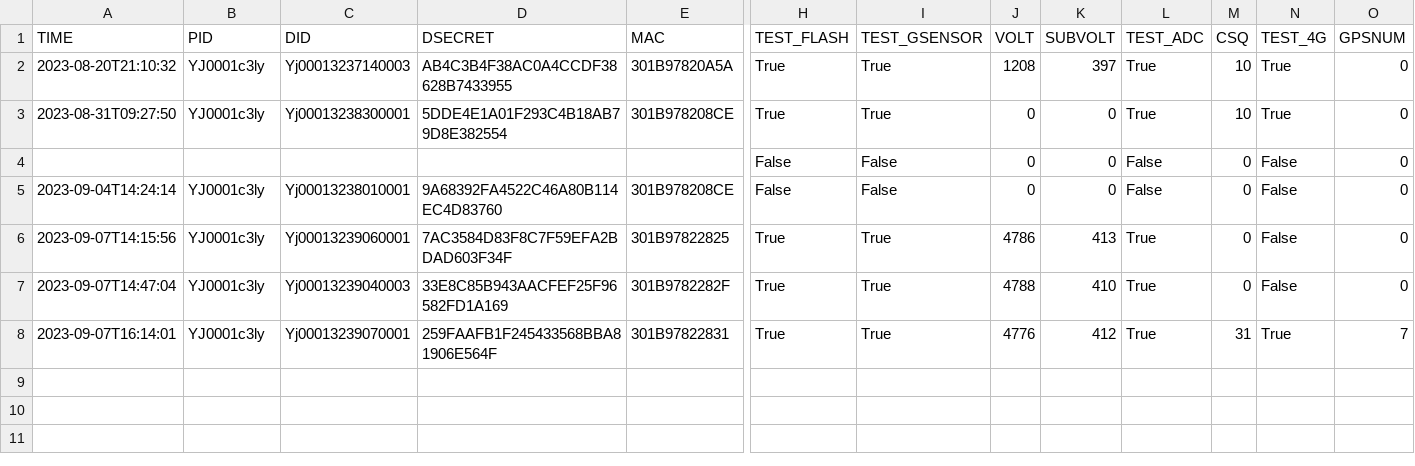
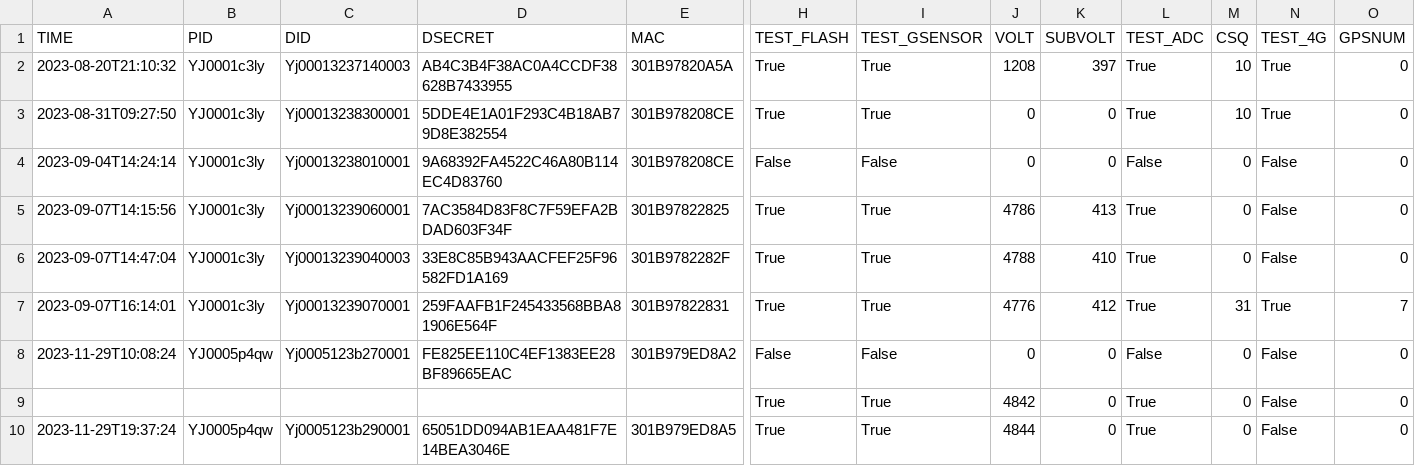
Before and after one commit to Weeeendi/AuthTestPlatform, a CSV file: resource/regList.csv, drawn as a sheet; only a part is shown, gaps mark what is left out; removed rows and columns are numbered as before the commit, all else as after; rows hold the shown columns only; the diff names each change by its address in the sheet, - before the commit and + after, or states it on an @@ line.

Commit message:
panel dev complete 1.record svc  associated with panel 2.write data to svc

```diff
--- a/resource/regList.csv
+++ b/resource/regList.csv
-row 4:  |  |  |  |  | False | False | 0 | 0 | False | 0 | False | 0
+row 8: 2023-11-29T10:08:24 | YJ0005p4qw | Yj0005123b270001 | FE825EE110C4EF1383EE28BF89665EAC | 301B979ED8A2 | False | False | 0 | 0 | False | 0 | False | 0
+row 9:  |  |  |  |  | True | True | 4842 | 0 | True | 0 | False | 0
+row 10: 2023-11-29T19:37:24 | YJ0005p4qw | Yj0005123b290001 | 65051DD094AB1EAA481F7E14BEA3046E | 301B979ED8A5 | True | True | 4844 | 0 | True | 0 | False | 0
```
Also changed, not shown: 33 other files.
